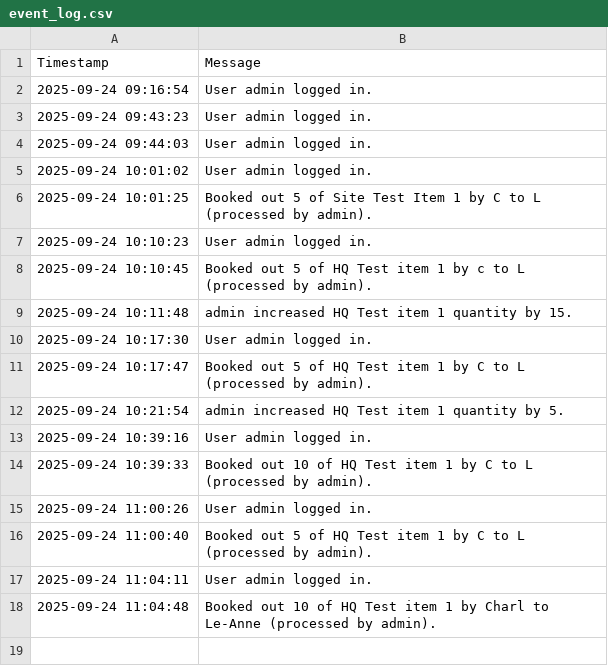
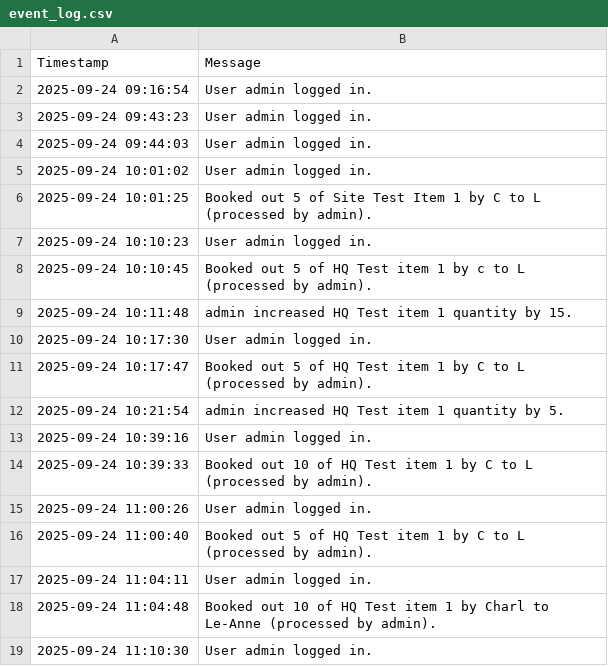
Before and after one commit to mrclubbe-git/App_Data, a CSV file: Data/event_log.csv, drawn as a sheet.

Commit message:
Append event log

```diff
--- a/Data/event_log.csv
+++ b/Data/event_log.csv
@@ -18 +18,2 @@ Timestamp,Message
 2025-09-24 11:04:48,Booked out 10 of HQ Test item 1 by Charl to Le-Anne (processed by admin).
+2025-09-24 11:10:30,User admin logged in.
```
